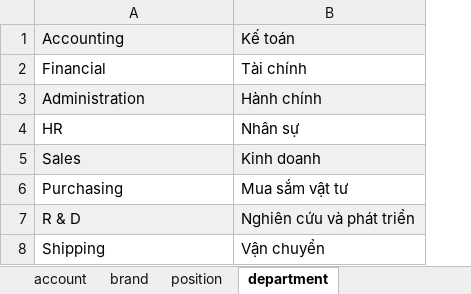
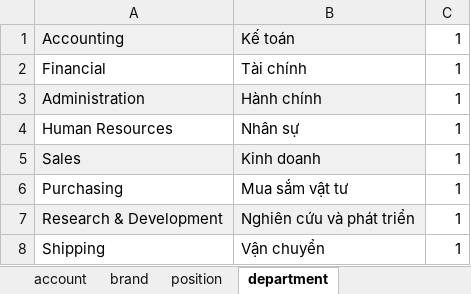
Before and after one commit to cuongpm0217/backend, an Excel workbook: ver1/src/main/resources/static/data.xlsx, sheet department, drawn as a sheet; values as stored, in another font and other column widths than the file's, no borders; the diff names each change by its address in the sheet, - before the commit and + after, or states it on an @@ line.

```diff
--- a/ver1/src/main/resources/static/data.xlsx (sheet department)
+++ b/ver1/src/main/resources/static/data.xlsx (sheet department)
+column C, rows 1-8: all 1
-A4: HR
+A4: Human Resources
-A7: R & D
+A7: Research & Development
```
Also changed, not shown: 1 other file.
